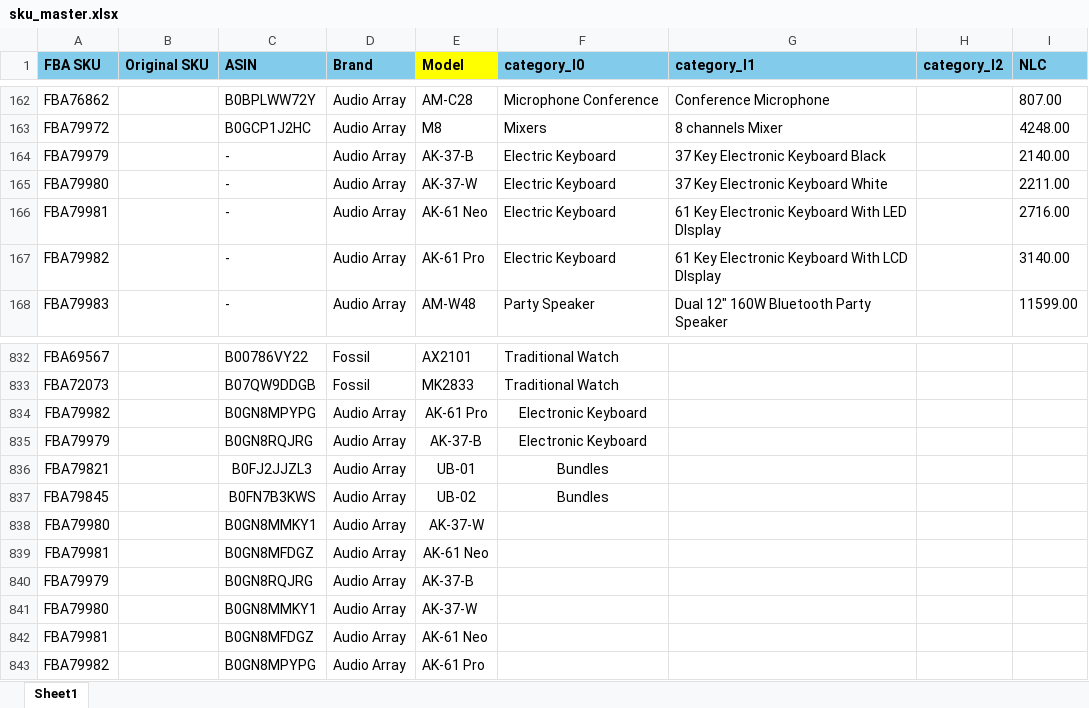
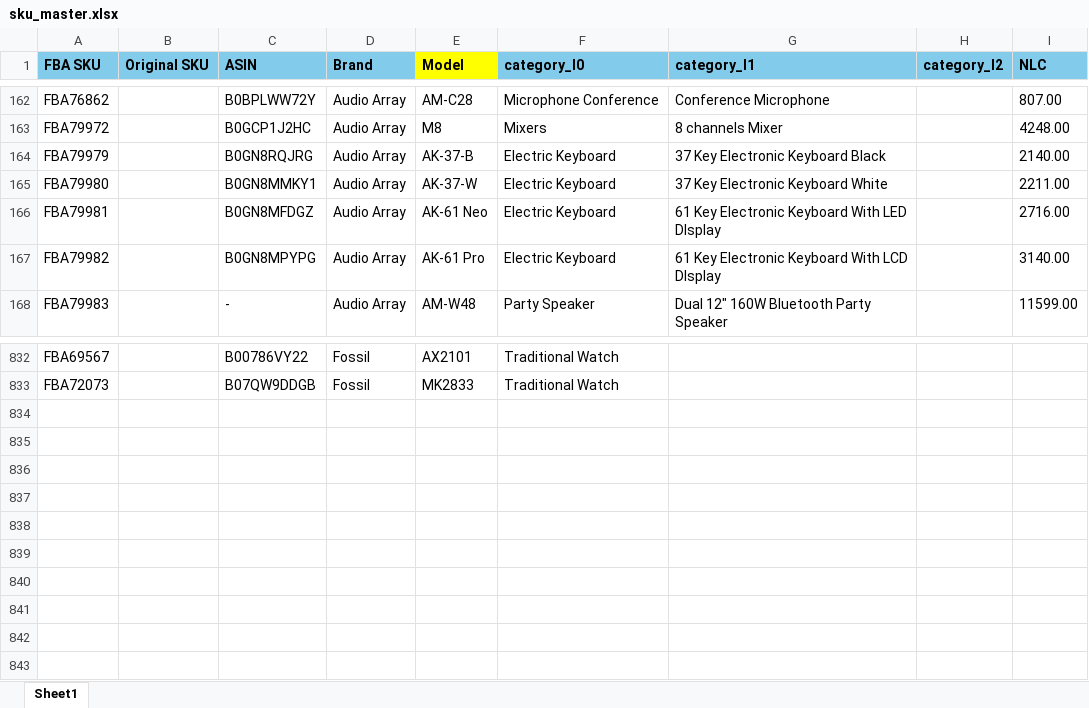
Before and after one commit to nitesh-lang/weekly-dashboard-fastapi, an Excel workbook: data/master/sku_master.xlsx, sheet Sheet1, drawn as a sheet; only a part is shown, gaps mark what is left out; values as stored, in another font and other column widths than the file's, no borders; conditional formats not drawn; the diff names each change by its address in the sheet, - before the commit and + after, or states it on an @@ line.

```diff
--- a/data/master/sku_master.xlsx (sheet Sheet1)
+++ b/data/master/sku_master.xlsx (sheet Sheet1)
-C164 (ASIN): -
+C164 (ASIN): B0GN8RQJRG
-C165 (ASIN): -
+C165 (ASIN): B0GN8MMKY1
-C166 (ASIN): -
+C166 (ASIN): B0GN8MFDGZ
-C167 (ASIN): -
+C167 (ASIN): B0GN8MPYPG
-row 834: FBA79982 |  | B0GN8MPYPG | Audio Array | AK-61 Pro | Electronic Keyboard
-row 835: FBA79979 |  | B0GN8RQJRG | Audio Array | AK-37-B | Electronic Keyboard
-row 836: FBA79821 |  | B0FJ2JJZL3 | Audio Array | UB-01 | Bundles
-row 837: FBA79845 |  | B0FN7B3KWS | Audio Array | UB-02 | Bundles
-row 838: FBA79980 |  | B0GN8MMKY1 | Audio Array | AK-37-W
-row 839: FBA79981 |  | B0GN8MFDGZ | Audio Array | AK-61 Neo
-row 840: FBA79979 |  | B0GN8RQJRG | Audio Array | AK-37-B
-row 841: FBA79980 |  | B0GN8MMKY1 | Audio Array | AK-37-W
-row 842: FBA79981 |  | B0GN8MFDGZ | Audio Array | AK-61 Neo
-row 843: FBA79982 |  | B0GN8MPYPG | Audio Array | AK-61 Pro
```
Also changed, not shown: 4 other files.
